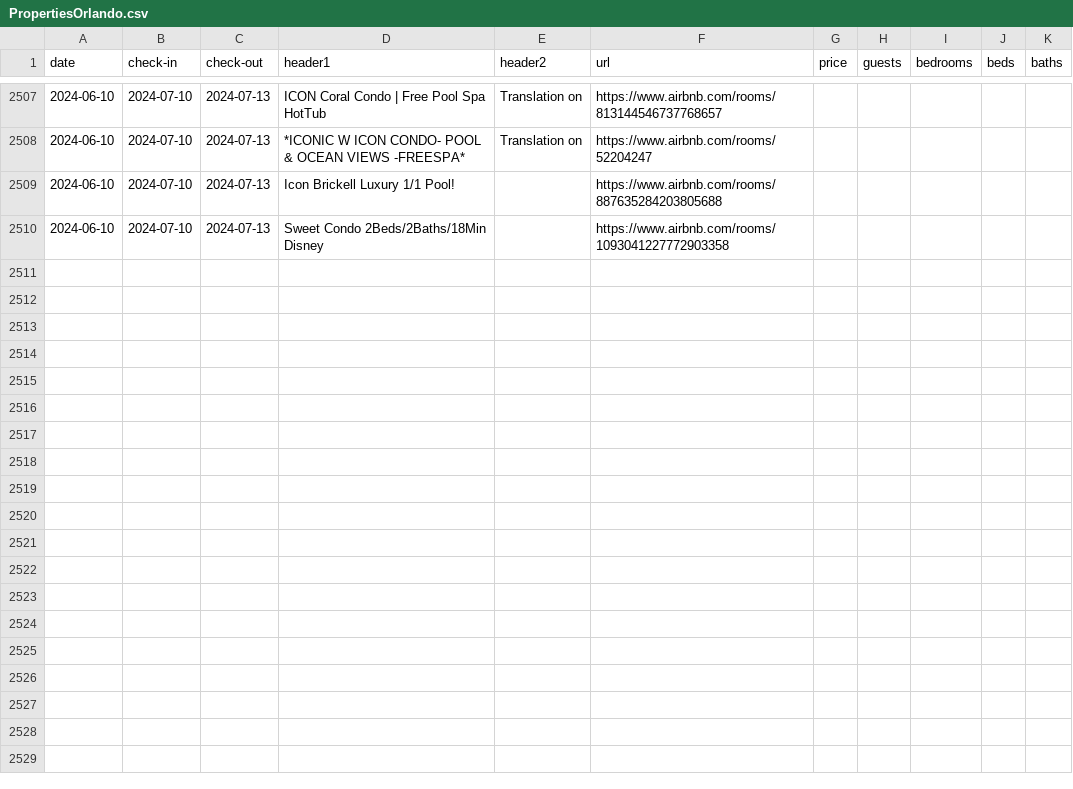
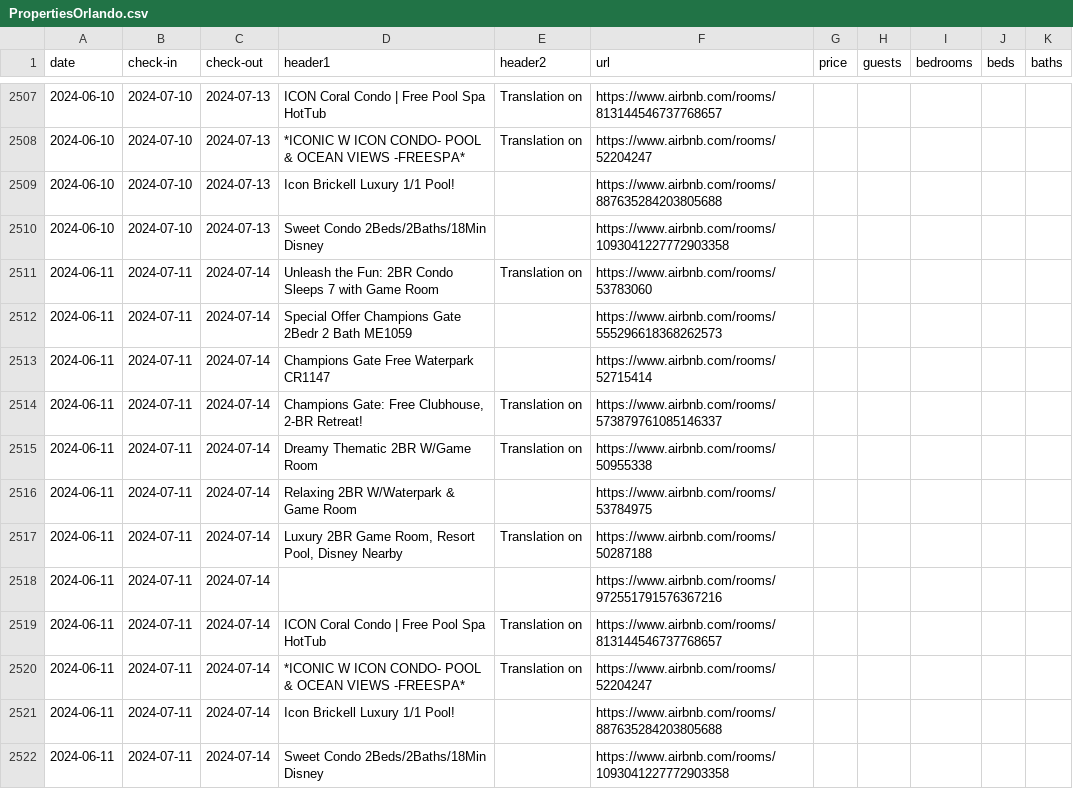
Before and after one commit to sebastianecheverrir/ScrapingAirbnb, a CSV file: PropertiesOrlando.csv, drawn as a sheet; only a part is shown, gaps mark what is left out.

Commit message:
updated csv file

```diff
--- a/PropertiesOrlando.csv
+++ b/PropertiesOrlando.csv
@@ -2510 +2510,13 @@ date,check-in,check-out,header1,header2,url,price,guests,bedrooms,beds,baths
 2024-06-10,2024-07-10,2024-07-13,Sweet Condo 2Beds/2Baths/18Min Disney,,https://www.airbnb.com/rooms/1093041227772903358,,,,,
+2024-06-11,2024-07-11,2024-07-14,Unleash the Fun: 2BR Condo Sleeps 7 with Game Room,Translation on,https://www.airbnb.com/rooms/53783060,,,,,
+2024-06-11,2024-07-11,2024-07-14,Special Offer Champions Gate 2Bedr 2 Bath ME1059,,https://www.airbnb.com/rooms/555296618368262573,,,,,
+2024-06-11,2024-07-11,2024-07-14,Champions Gate Free Waterpark CR1147,,https://www.airbnb.com/rooms/52715414,,,,,
+2024-06-11,2024-07-11,2024-07-14,"Champions Gate: Free Clubhouse, 2-BR Retreat!",Translation on,https://www.airbnb.com/rooms/573879761085146337,,,,,
+2024-06-11,2024-07-11,2024-07-14,Dreamy Thematic 2BR W/Game Room,Translation on,https://www.airbnb.com/rooms/50955338,,,,,
+2024-06-11,2024-07-11,2024-07-14,Relaxing 2BR W/Waterpark & Game Room,,https://www.airbnb.com/rooms/53784975,,,,,
+2024-06-11,2024-07-11,2024-07-14,"Luxury 2BR Game Room, Resort Pool, Disney Nearby",Translation on,https://www.airbnb.com/rooms/50287188,,,,,
+2024-06-11,2024-07-11,2024-07-14,,,https://www.airbnb.com/rooms/972551791576367216,,,,,
+2024-06-11,2024-07-11,2024-07-14,ICON Coral Condo | Free Pool Spa HotTub,Translation on,https://www.airbnb.com/rooms/813144546737768657,,,,,
+2024-06-11,2024-07-11,2024-07-14,*ICONIC W ICON CONDO- POOL & OCEAN VIEWS -FREESPA*,Translation on,https://www.airbnb.com/rooms/52204247,,,,,
+2024-06-11,2024-07-11,2024-07-14,Icon Brickell Luxury 1/1 Pool!,,https://www.airbnb.com/rooms/887635284203805688,,,,,
+2024-06-11,2024-07-11,2024-07-14,Sweet Condo 2Beds/2Baths/18Min Disney,,https://www.airbnb.com/rooms/1093041227772903358,,,,,
```
